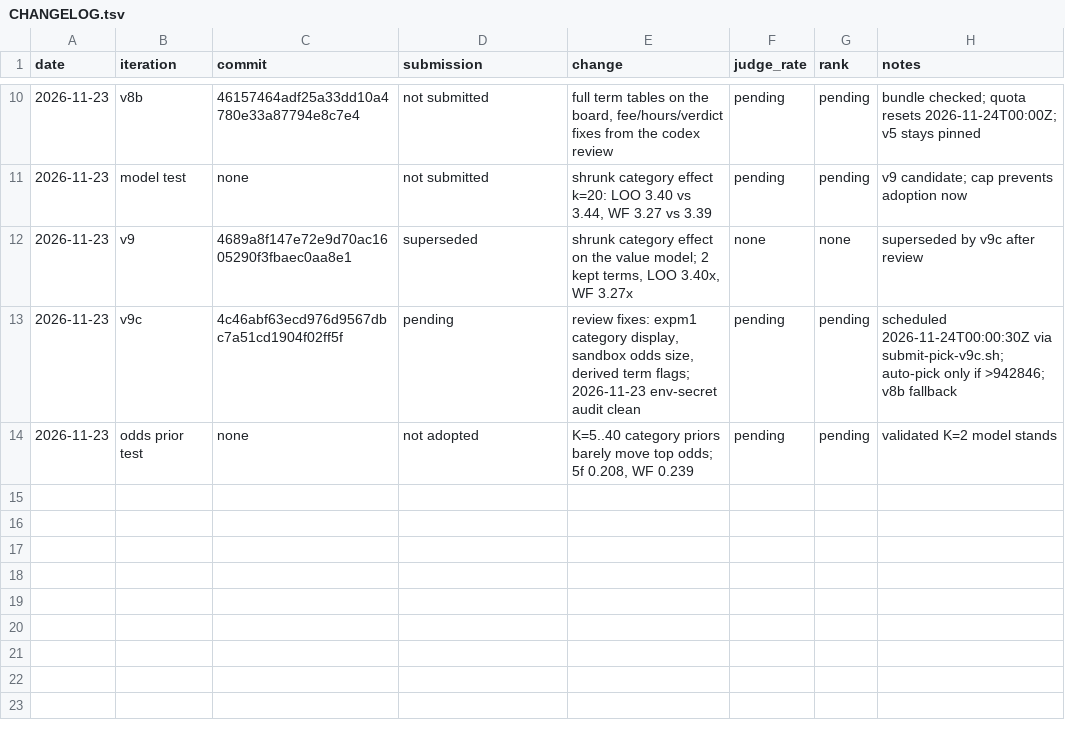
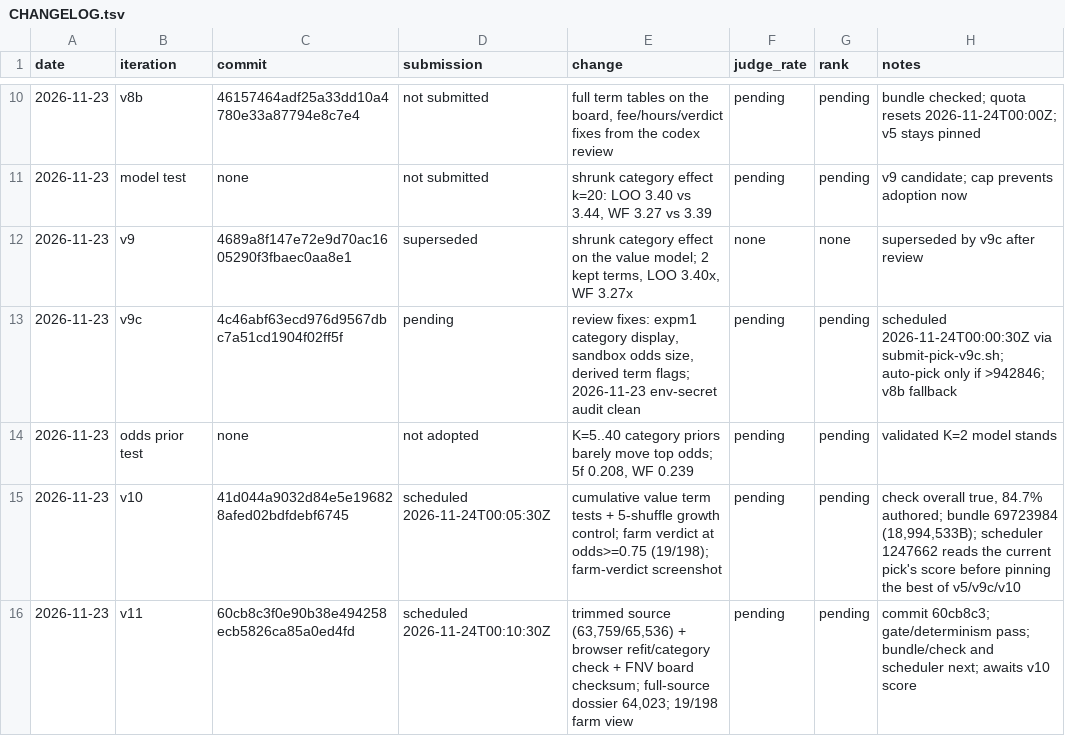
Before and after one commit to trolloks/trolloks-token-radar, a TSV file: CHANGELOG.tsv, drawn as a sheet; only a part is shown, gaps mark what is left out; the diff names each change by its address in the sheet, - before the commit and + after, or states it on an @@ line.

Commit message:
Record the v11 candidate and its schedule

```diff
--- a/CHANGELOG.tsv
+++ b/CHANGELOG.tsv
+row 15: 2026-11-23 | v10 | 41d044a9032d84e5e196828afed02bdfdebf6745 | scheduled 2026-11-24T00:05:30Z | cumulative value term tests + 5-shuffle growth control; farm verdict at odds>=0.75 (19/198); farm-verdict screenshot | pending | pending | check overall true, 84.7% authored; bundle 69723984 (18,994,533B); scheduler 1247662 reads the current pick's score before pinning the best of v5/v9c/v10
+row 16: 2026-11-23 | v11 | 60cb8c3f0e90b38e494258ecb5826ca85a0ed4fd | scheduled 2026-11-24T00:10:30Z | trimmed source (63,759/65,536) + browser refit/category check + FNV board checksum; full-source dossier 64,023; 19/198 farm view | pending | pending | commit 60cb8c3; gate/determinism pass; bundle/check and scheduler next; awaits v10 score
```
Also changed, not shown: 2 other files.
